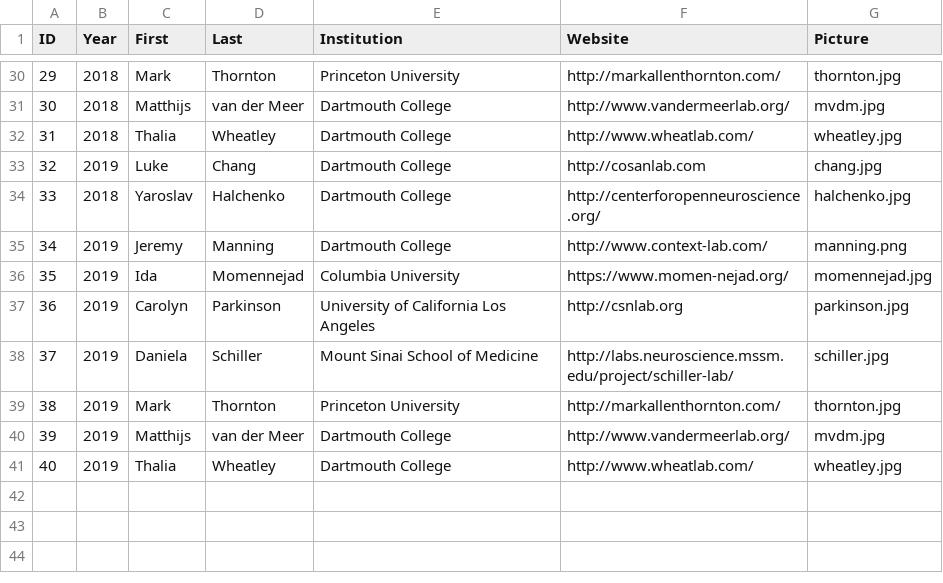
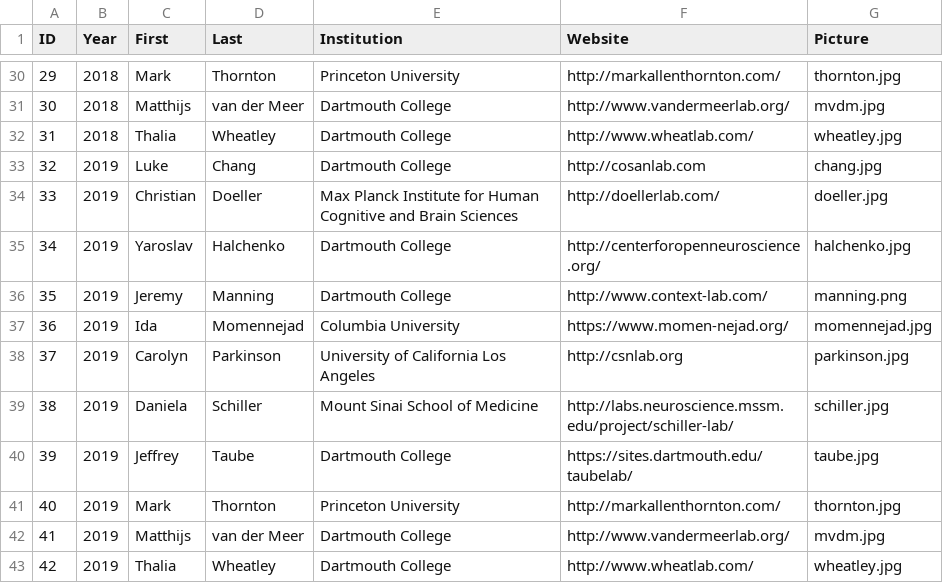
Before and after one commit to Summer-MIND/Summer-MIND.github.io, a CSV file: _data/faculty.csv, drawn as a sheet; only a part is shown, gaps mark what is left out; addresses are those after the commit; the diff names each change by its address in the sheet, - before the commit and + after, or states it on an @@ line.

Commit message:
added faculty

```diff
--- a/_data/faculty.csv
+++ b/_data/faculty.csv
+row 34: 33 | 2019 | Christian | Doeller | Max Planck Institute for Human Cognitive and Brain Sciences | http://doellerlab.com/ | doeller.jpg
@@ column A (ID) renumbered from row 35 down @@
-B35 (Year): 2018
+B35 (Year): 2019
+row 40: 39 | 2019 | Jeffrey | Taube | Dartmouth College | https://sites.dartmouth.edu/taubelab/ | taube.jpg
```
Also changed, not shown: 2 other files.
